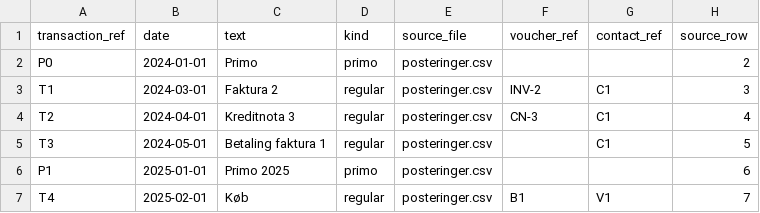
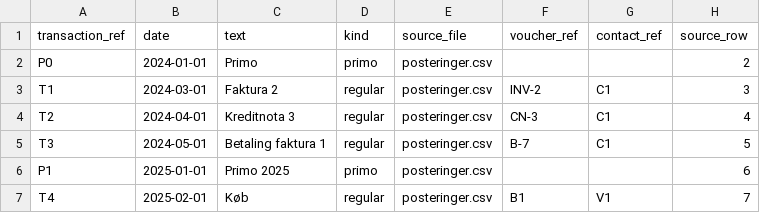
Before and after one commit to Numina-Technologies/mcp, a CSV file: skills/numina-migrate-books/example/transactions.csv, drawn as a sheet.

```diff
--- a/skills/numina-migrate-books/example/transactions.csv
+++ b/skills/numina-migrate-books/example/transactions.csv
@@ -4,3 +4,3 @@ T1,2024-03-01,Faktura 2,regular,posteringer.csv,INV-2,C1,3
 T2,2024-04-01,Kreditnota 3,regular,posteringer.csv,CN-3,C1,4
-T3,2024-05-01,Betaling faktura 1,regular,posteringer.csv,,C1,5
+T3,2024-05-01,Betaling faktura 1,regular,posteringer.csv,B-7,C1,5
 P1,2025-01-01,Primo 2025,primo,posteringer.csv,,,6
```
Also changed, not shown: skills/numina-migrate-books/example/accounts.csv, skills/numina-migrate-books/example/vouchers.csv, 1 other file.
